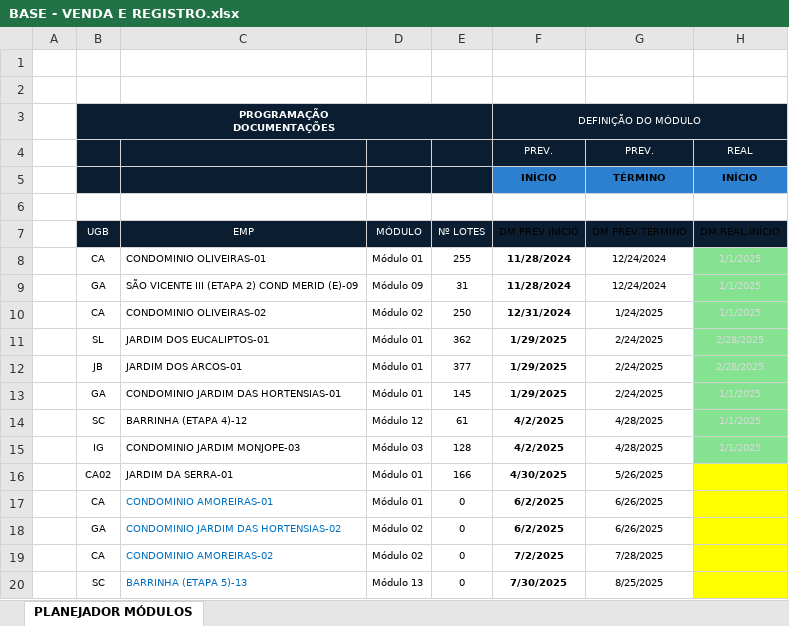
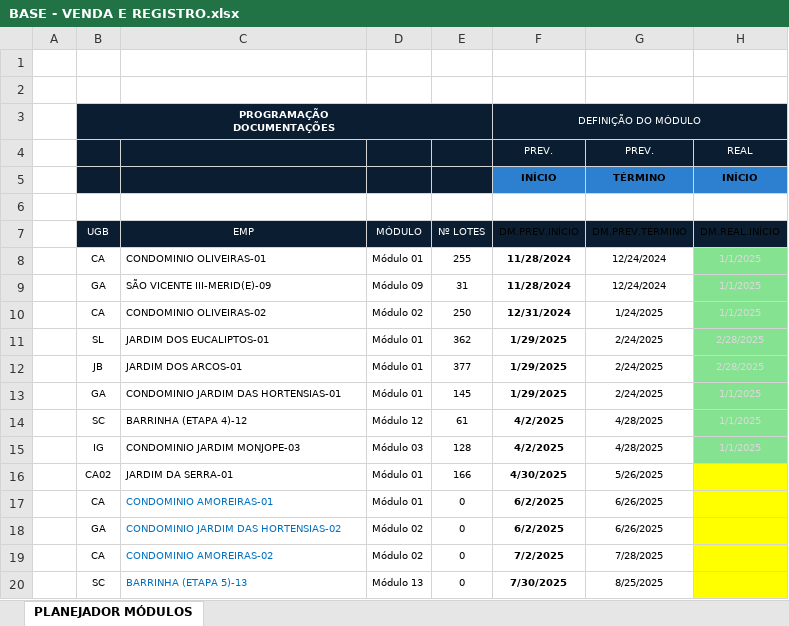
Before and after one commit to V-M-planejamento/MODULO_VENDAS, an Excel workbook: BASE - VENDA E REGISTRO.xlsx, sheet PLANEJADOR MÓDULOS, drawn as a sheet; only a part is shown; values as stored, in another font and other column widths than the file's, no borders; conditional formats not drawn; the diff names each change by its address in the sheet, - before the commit and + after, or states it on an @@ line.

```diff
--- a/BASE - VENDA E REGISTRO.xlsx (sheet PLANEJADOR MÓDULOS)
+++ b/BASE - VENDA E REGISTRO.xlsx (sheet PLANEJADOR MÓDULOS)
-C9: SÃO VICENTE III (ETAPA 2) COND MERID (E)-09
+C9: SÃO VICENTE III-MERID(E)-09
```
Also changed, not shown: 2 other files.
